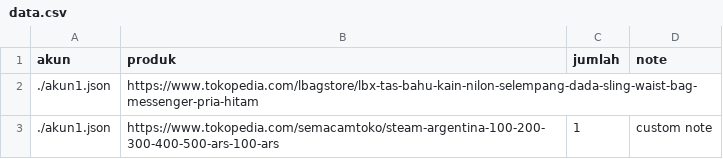
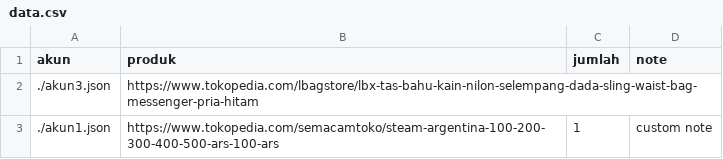
Before and after one commit to MrAdhit/ProjectBaggyGreenBag, a CSV file: data.csv, drawn as a sheet.

```diff
--- a/data.csv
+++ b/data.csv
@@ -1,3 +1,3 @@
 akun,produk,jumlah,note
-./akun1.json,https://www.tokopedia.com/lbagstore/lbx-tas-bahu-kain-nilon-selempang-dada-sling-waist-bag-messenger-pria-hitam
+./akun3.json,https://www.tokopedia.com/lbagstore/lbx-tas-bahu-kain-nilon-selempang-dada-sling-waist-bag-messenger-pria-hitam
 ./akun1.json,https://www.tokopedia.com/semacamtoko/steam-argentina-100-200-300-400-500-ars-100-ars,1,custom note
```
Also changed, not shown: 1 other file.
